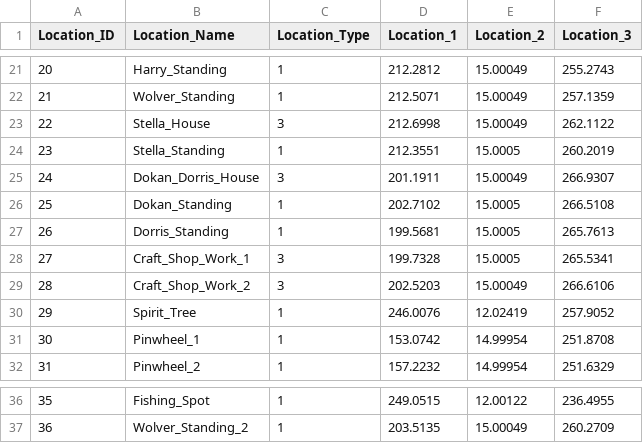
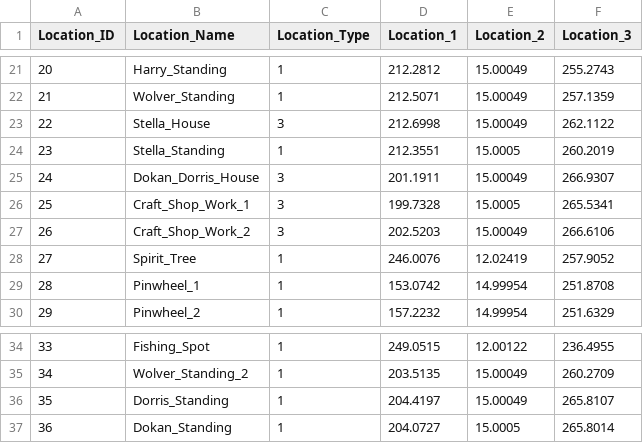
Before and after one commit to SuperElectronBrain/ThunderJack_ProjectMIS, a CSV file: Assets/Resources/DataSheet/Location_Master.csv, drawn as a sheet; only a part is shown, gaps mark what is left out; removed rows and columns are numbered as before the commit, all else as after; the diff names each change by its address in the sheet, - before the commit and + after, or states it on an @@ line.

```diff
--- a/Assets/Resources/DataSheet/Location_Master.csv
+++ b/Assets/Resources/DataSheet/Location_Master.csv
-row 26: 25 | Dokan_Standing | 1 | 202.7102 | 15.0005 | 266.5108
-row 27: 26 | Dorris_Standing | 1 | 199.5681 | 15.0005 | 265.7613
@@ column A (Location_ID) renumbered between rows 26 and 35 @@
+row 36: 35 | Dorris_Standing | 1 | 204.4197 | 15.00049 | 265.8107
+row 37: 36 | Dokan_Standing | 1 | 204.0727 | 15.0005 | 265.8014
```
Also changed, not shown: Assets/Editor/LocationList.csv, Assets/Resources/DataSheet/Random_Event_Master.csv, 6 other files.
